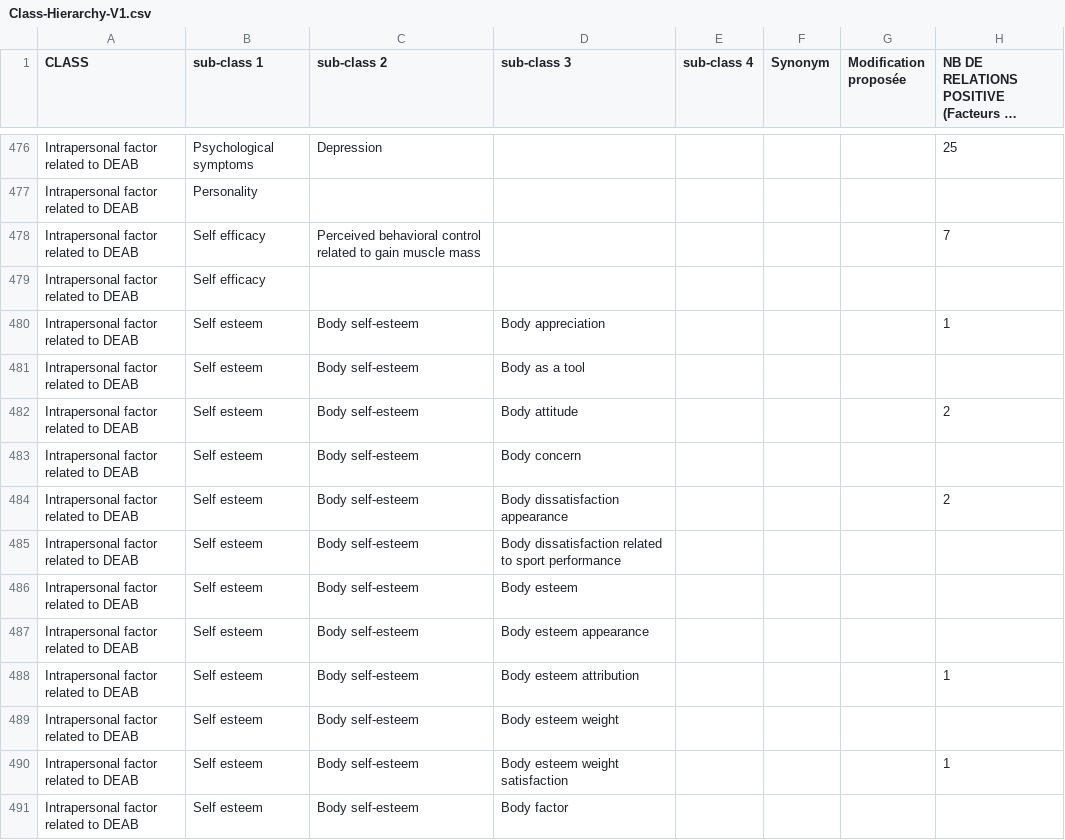
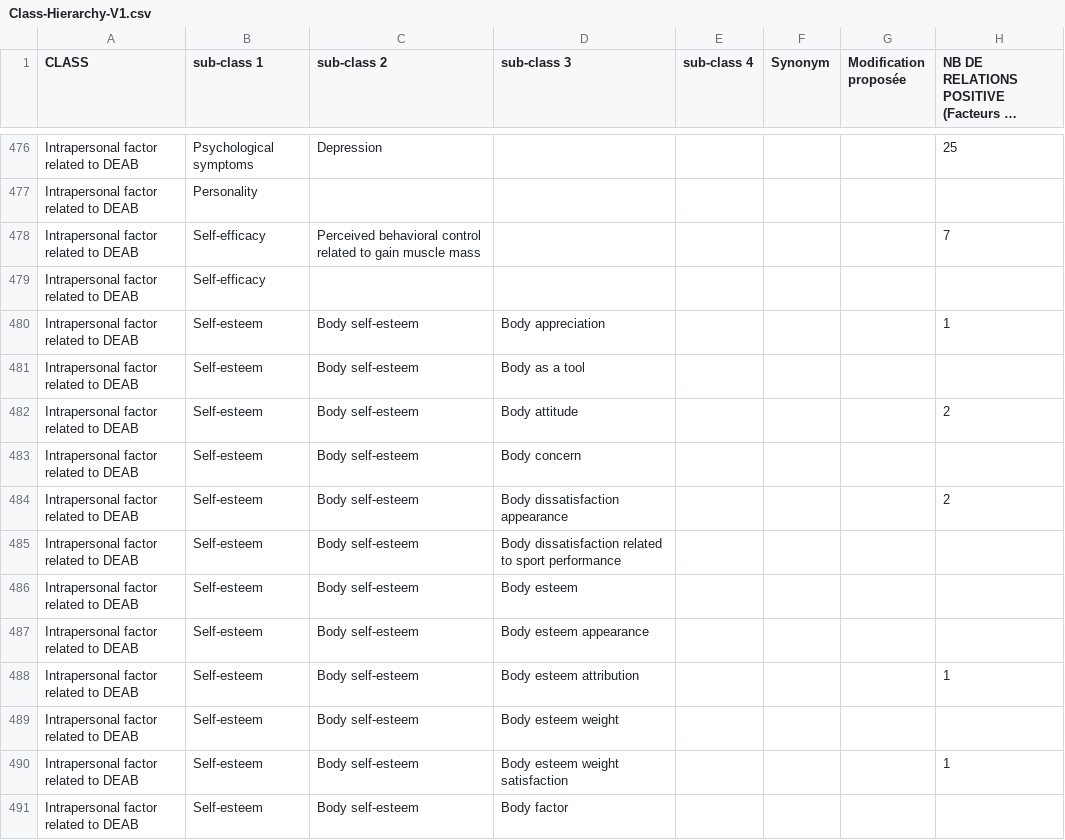
Before and after one commit to Wimmics/IADAS, a CSV file: pipeline-ontologie/data-csv/Class-Hierarchy-V1.csv, drawn as a sheet; only a part is shown, gaps mark what is left out; long unchanged cells end in …; the diff covers the shown part only; the diff names each change by its address in the sheet, - before the commit and + after, or states it on an @@ line.

Commit message:
Tache 1 : 19 corrections de labels (tirets et casse) pour aligner ontologie/Excel
Corrections dans Class-Hierarchy-V1.csv (53 cellules) et IA-DAS-Data.csv
(67 cellules) pour aligner les labels de l'ontologie avec la reference Excel
(Class_Hierarchy_VF_09avr26xlsx.xlsx) : ajout de tirets manquants (Self-efficacy,
Self-esteem, Self-compassion, Self-identity, Self-judgment, Self-determination,
Self-critical/evaluative perfectionism, Muscularity-oriented x3, Drive/Eating
behavior self-determined, Sport specific self-confidence, Coach-athlete
relationship, Current body weight-ideal body weight, Sociocultural attitudes
toward appearance-comparison) + correction double espace (Attitude towards
unhealthy weight loss behavior) + trailing space (Global self-worth).
Mise a jour de 2 references skos:broader dans skos-acad-enrichment.ttl
(Self_efficacy -> Self-efficacy).
Resultat : 190/61 -> 171/60 (2373 analyses inchangees).

```diff
--- a/pipeline-ontologie/data-csv/Class-Hierarchy-V1.csv
+++ b/pipeline-ontologie/data-csv/Class-Hierarchy-V1.csv
-B478:B479 (sub-class 1): Self efficacy
+B478:B479 (sub-class 1): Self-efficacy
-B480:B491 (sub-class 1): Self esteem
+B480:B491 (sub-class 1): Self-esteem
```
Also changed, not shown: 39 edited cells elsewhere in this file, 2 other files.
